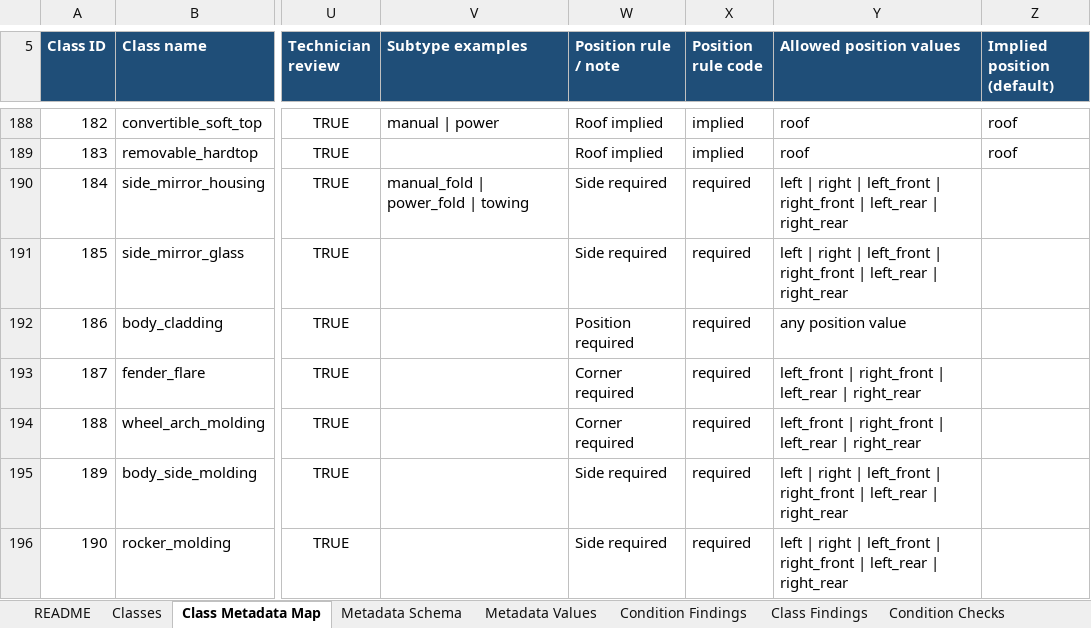
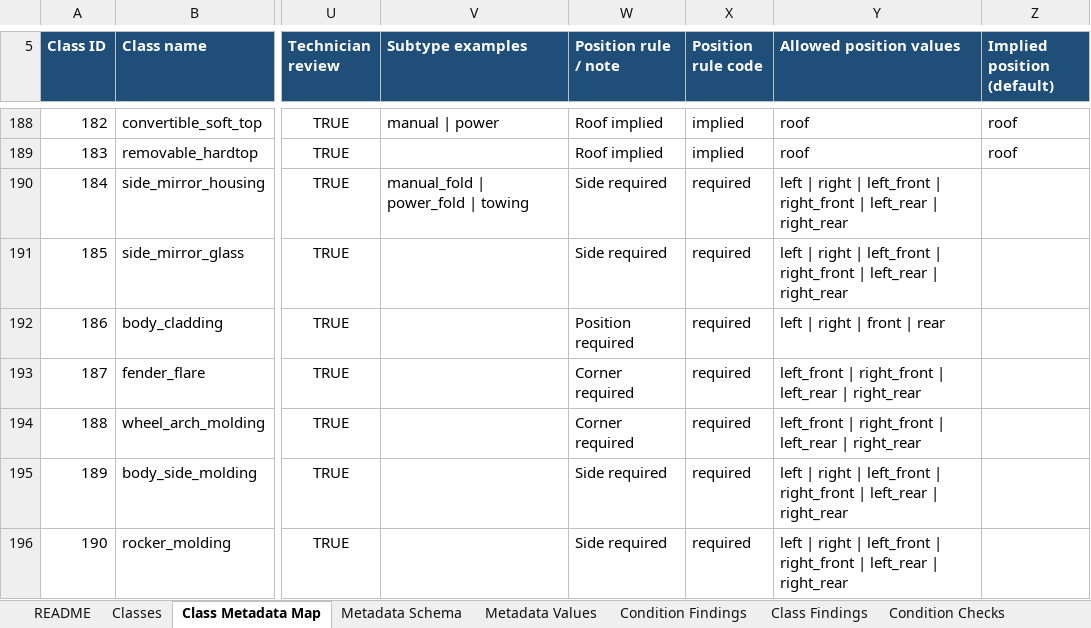
Before and after one commit to wrynchdev/Wrynch-RC1, an Excel workbook: ontology/Vehicle_Component_Classes_Metadata_Ontology_v1.2.xlsx, sheet Class Metadata Map, drawn as a sheet; only a part is shown, gaps mark what is left out; values as stored, in another font and other column widths than the file's, no borders; table styles not drawn; the diff covers the shown part only; the diff names each change by its address in the sheet, - before the commit and + after, or states it on an @@ line.

```diff
--- a/ontology/Vehicle_Component_Classes_Metadata_Ontology_v1.2.xlsx (sheet Class Metadata Map)
+++ b/ontology/Vehicle_Component_Classes_Metadata_Ontology_v1.2.xlsx (sheet Class Metadata Map)
-Y192 (Allowed position values): any position value
+Y192 (Allowed position values): left | right | front | rear
```
Also changed, not shown: 13 edited cells elsewhere in this sheet, sheet Class Findings, sheet Condition Checks, sheet Change Log, sheet Condition Findings, sheet Shop Template Map, sheet Template Component Map, 1 more sheet, 21 other files.
